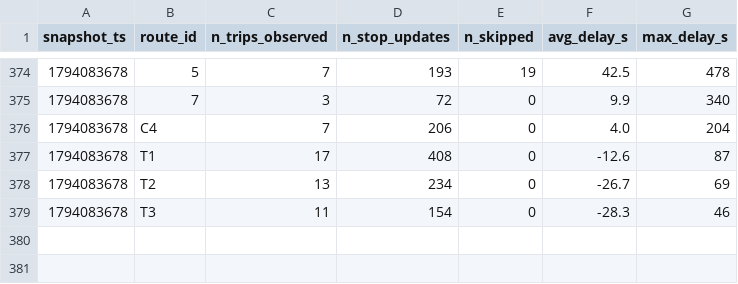
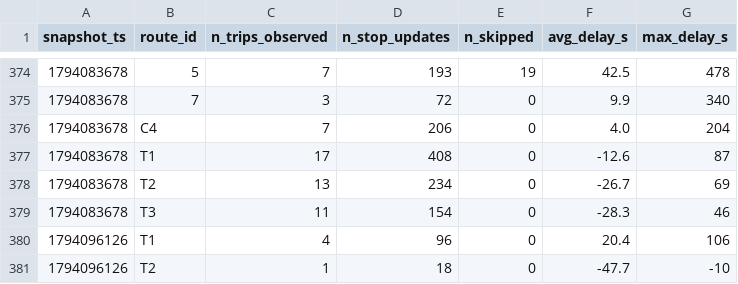
Before and after one commit to omar-el-moujahid/Smart-Mobility-Le-Mans, a CSV file: data/history/route_delays_2026-11.csv, drawn as a sheet; only a part is shown, gaps mark what is left out; the diff names each change by its address in the sheet, - before the commit and + after, or states it on an @@ line.

```diff
--- a/data/history/route_delays_2026-11.csv
+++ b/data/history/route_delays_2026-11.csv
+row 380: 1794096126 | T1 | 4 | 96 | 0 | 20.4 | 106
+row 381: 1794096126 | T2 | 1 | 18 | 0 | -47.7 | -10
```
Also changed, not shown: 1 other file.
